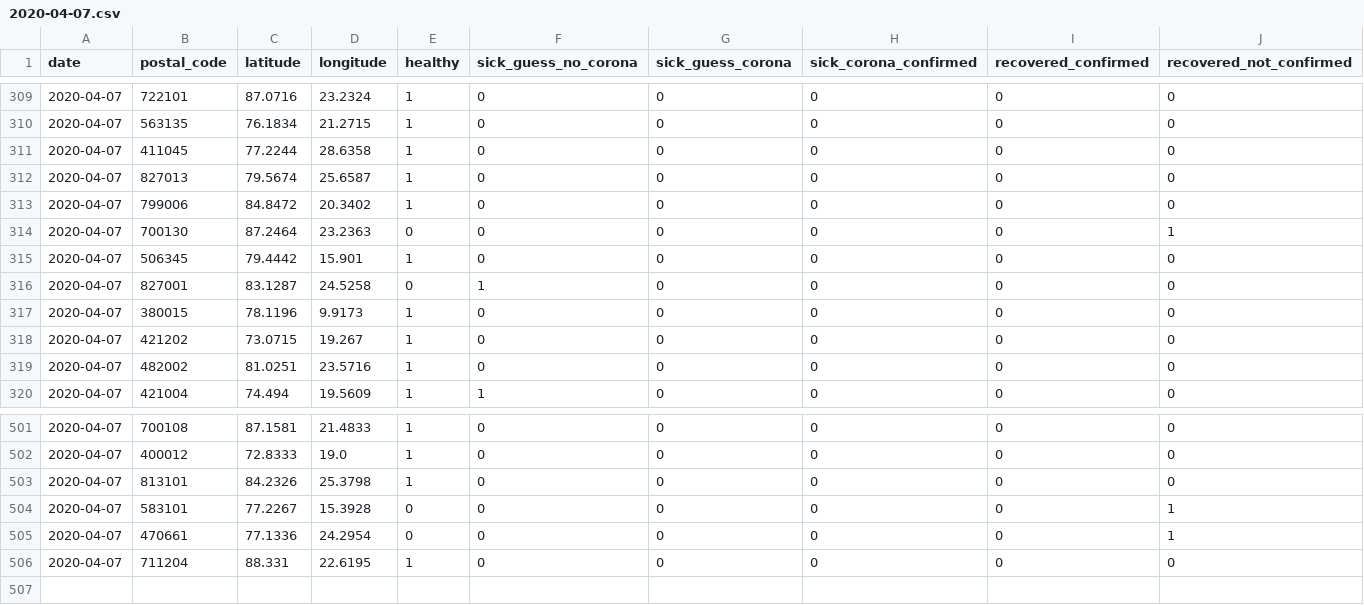
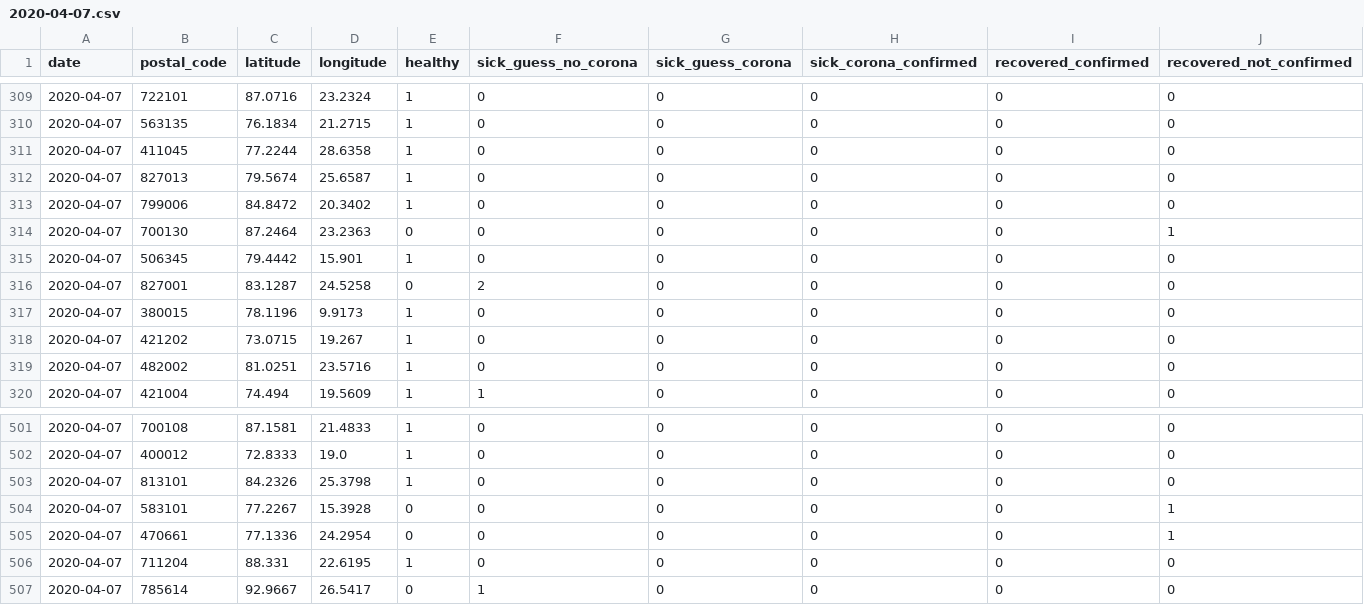
Before and after one commit to ch-covid-19/dataset-ind, a CSV file: daily-reports/2020-04-07.csv, drawn as a sheet; only a part is shown, gaps mark what is left out.

```diff
--- a/daily-reports/2020-04-07.csv
+++ b/daily-reports/2020-04-07.csv
@@ -315,3 +315,3 @@ date,postal_code,latitude,longitude,healthy,sick_guess_no_corona,sick_guess_coro
 2020-04-07,506345,79.4442,15.901,1,0,0,0,0,0
-2020-04-07,827001,83.1287,24.5258,0,1,0,0,0,0
+2020-04-07,827001,83.1287,24.5258,0,2,0,0,0,0
 2020-04-07,380015,78.1196,9.9173,1,0,0,0,0,0
@@ -506 +506,2 @@ date,postal_code,latitude,longitude,healthy,sick_guess_no_corona,sick_guess_coro
 2020-04-07,711204,88.331,22.6195,1,0,0,0,0,0
+2020-04-07,785614,92.9667,26.5417,0,1,0,0,0,0
```
Also changed, not shown: merge-all-days.csv, 1 other file.
